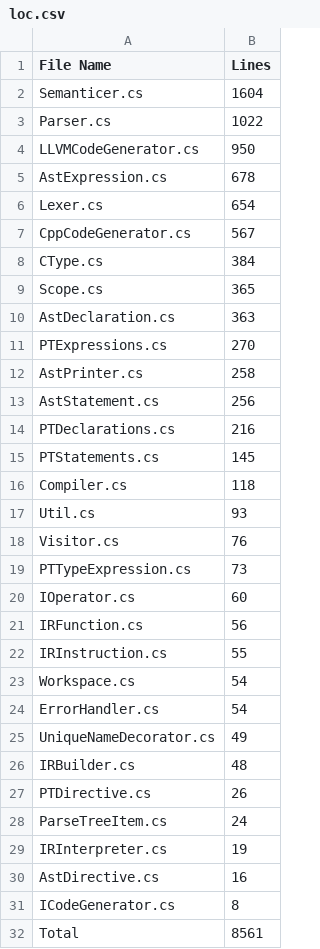
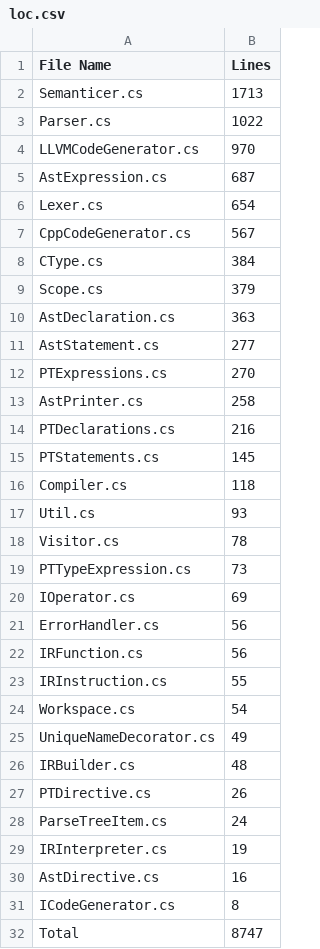
Before and after one commit to CheezLang/CheezLang, a CSV file: CheezCompiler/loc.csv, drawn as a sheet.

```diff
--- a/CheezCompiler/loc.csv
+++ b/CheezCompiler/loc.csv
@@ -1,6 +1,6 @@
 File Name,Lines
-Semanticer.cs,1604
+Semanticer.cs,1713
 Parser.cs,1022
-LLVMCodeGenerator.cs,950
-AstExpression.cs,678
+LLVMCodeGenerator.cs,970
+AstExpression.cs,687
 Lexer.cs,654
@@ -8,7 +8,7 @@ CppCodeGenerator.cs,567
 CType.cs,384
-Scope.cs,365
+Scope.cs,379
 AstDeclaration.cs,363
+AstStatement.cs,277
 PTExpressions.cs,270
 AstPrinter.cs,258
-AstStatement.cs,256
 PTDeclarations.cs,216
@@ -17,5 +17,6 @@ Compiler.cs,118
 Util.cs,93
-Visitor.cs,76
+Visitor.cs,78
 PTTypeExpression.cs,73
-IOperator.cs,60
+IOperator.cs,69
+ErrorHandler.cs,56
 IRFunction.cs,56
@@ -23,3 +24,2 @@ IRInstruction.cs,55
 Workspace.cs,54
-ErrorHandler.cs,54
 UniqueNameDecorator.cs,49
@@ -31,2 +31,2 @@ AstDirective.cs,16
 ICodeGenerator.cs,8
-Total,8561
+Total,8747
```
Also changed, not shown: LanguageServer/Server/loc.csv, 3 other files.
